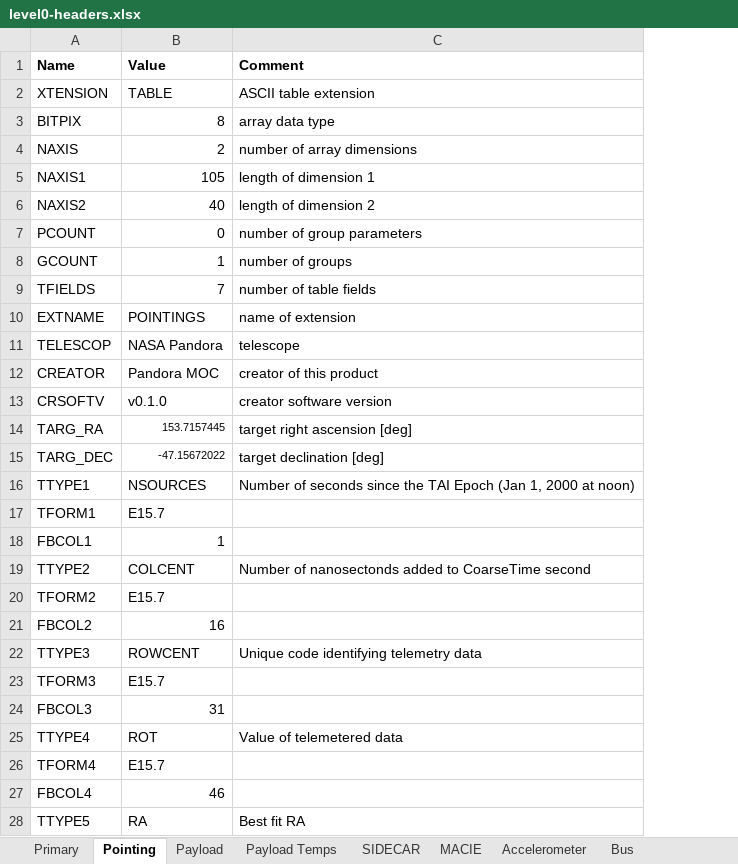
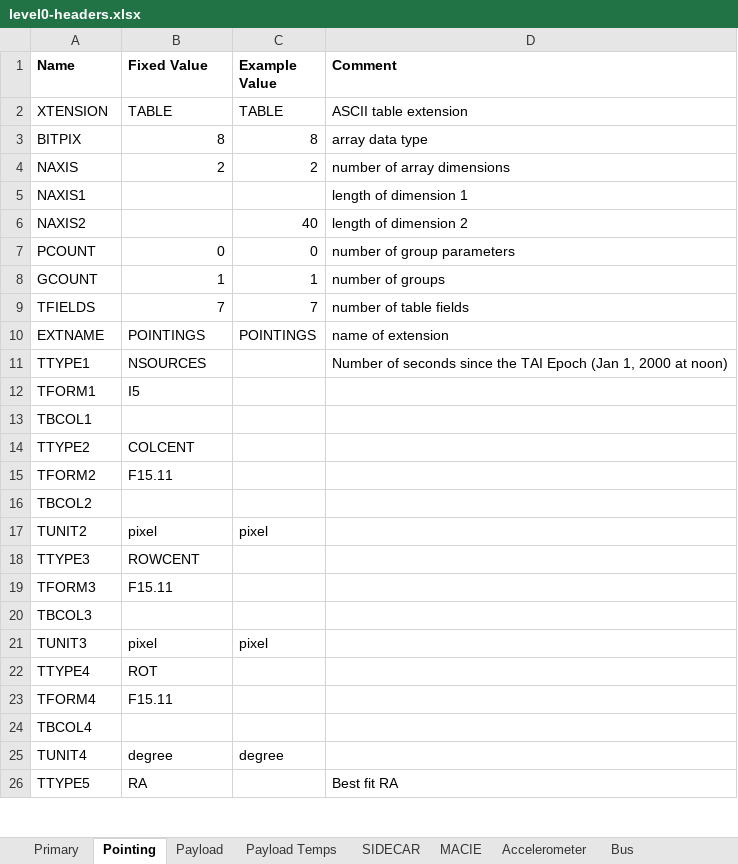
Before and after one commit to PandoraMission/pandora-fits, an Excel workbook: src/pandorafits/formats/engineering/level0-headers.xlsx, sheet Pointing, drawn as a sheet; only a part is shown; values as stored, in another font and other column widths than the file's, no borders; removed rows and columns are numbered as before the commit, all else as after; the diff covers the shown part only; the diff names each change by its address in the sheet, - before the commit and + after, or states it on an @@ line.

```diff
--- a/src/pandorafits/formats/engineering/level0-headers.xlsx (sheet Pointing)
+++ b/src/pandorafits/formats/engineering/level0-headers.xlsx (sheet Pointing)
+column C (Example Value), rows 2-10: TABLE | 8 | 2 |  | 40 | 0 | 1 | 7 | POINTINGS
-B1: Value
+B1: Fixed Value
-B5 (Fixed Value): 105
+B5 (Fixed Value): (empty)
-B6 (Fixed Value): 40
+B6 (Fixed Value): (empty)
-row 11: TELESCOP | NASA Pandora | telescope
-row 12: CREATOR | Pandora MOC | creator of this product
-row 13: CRSOFTV | v0.1.0 | creator software version
-row 14: TARG_RA | 153.7157445 | target right ascension [deg]
-row 15: TARG_DEC | -47.15672022 | target declination [deg]
-B12 (Fixed Value): E15.7
+B12 (Fixed Value): I5
-row 18: FBCOL1 | 1
+row 13: TBCOL1
-D14 (Comment): Number of nanosectonds added to CoarseTime second
+D14 (Comment): (empty)
-B15 (Fixed Value): E15.7
+B15 (Fixed Value): F15.11
-row 21: FBCOL2 | 16
+row 16: TBCOL2
+row 17: TUNIT2 | pixel | pixel
-D18 (Comment): Unique code identifying telemetry data
+D18 (Comment): (empty)
-B19 (Fixed Value): E15.7
+B19 (Fixed Value): F15.11
-row 24: FBCOL3 | 31
+row 20: TBCOL3
+row 21: TUNIT3 | pixel | pixel
-D22 (Comment): Value of telemetered data
+D22 (Comment): (empty)
-B23 (Fixed Value): E15.7
+B23 (Fixed Value): F15.11
-row 27: FBCOL4 | 46
+row 24: TBCOL4
+row 25: TUNIT4 | degree | degree
```
Also changed, not shown: 6 added rows, 3 removed rows and 3 edited cells elsewhere in this sheet, sheet Bus, sheet Payload Temps, sheet SIDECAR, sheet Accelerometer, sheet MACIE, sheet Payload, 1 more sheet, src/pandorafits/formats/nirda/level0-headers.xlsx, src/pandorafits/formats/nirda/level1-headers.xlsx, 33 other files.
